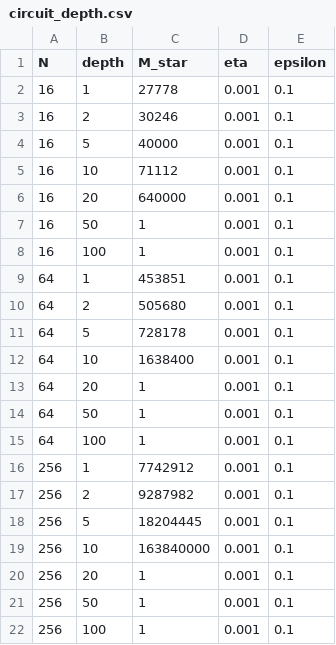
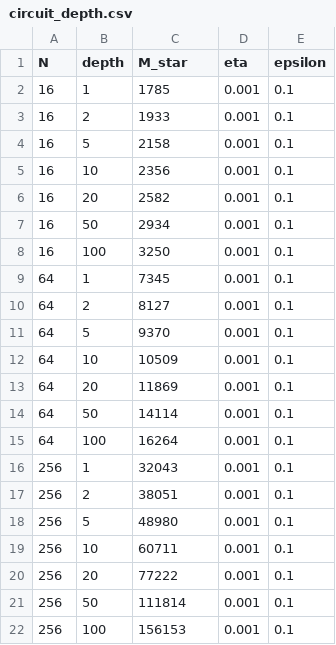
Before and after one commit to Tommaso-R-Marena/quantum_oracle_sketching, a CSV file: results/raw_data/circuit_depth.csv, drawn as a sheet.

```diff
--- a/results/raw_data/circuit_depth.csv
+++ b/results/raw_data/circuit_depth.csv
@@ -1,22 +1,22 @@
 N,depth,M_star,eta,epsilon
-16,1,27778,0.001,0.1
-16,2,30246,0.001,0.1
-16,5,40000,0.001,0.1
-16,10,71112,0.001,0.1
-16,20,640000,0.001,0.1
-16,50,1,0.001,0.1
-16,100,1,0.001,0.1
-64,1,453851,0.001,0.1
-64,2,505680,0.001,0.1
-64,5,728178,0.001,0.1
-64,10,1638400,0.001,0.1
-64,20,1,0.001,0.1
-64,50,1,0.001,0.1
-64,100,1,0.001,0.1
-256,1,7742912,0.001,0.1
-256,2,9287982,0.001,0.1
-256,5,18204445,0.001,0.1
-256,10,163840000,0.001,0.1
-256,20,1,0.001,0.1
-256,50,1,0.001,0.1
-256,100,1,0.001,0.1
+16,1,1785,0.001,0.1
+16,2,1933,0.001,0.1
+16,5,2158,0.001,0.1
+16,10,2356,0.001,0.1
+16,20,2582,0.001,0.1
+16,50,2934,0.001,0.1
+16,100,3250,0.001,0.1
+64,1,7345,0.001,0.1
+64,2,8127,0.001,0.1
+64,5,9370,0.001,0.1
+64,10,10509,0.001,0.1
+64,20,11869,0.001,0.1
+64,50,14114,0.001,0.1
+64,100,16264,0.001,0.1
+256,1,32043,0.001,0.1
+256,2,38051,0.001,0.1
+256,5,48980,0.001,0.1
+256,10,60711,0.001,0.1
+256,20,77222,0.001,0.1
+256,50,111814,0.001,0.1
+256,100,156153,0.001,0.1
```
Also changed, not shown: 26 other files.
